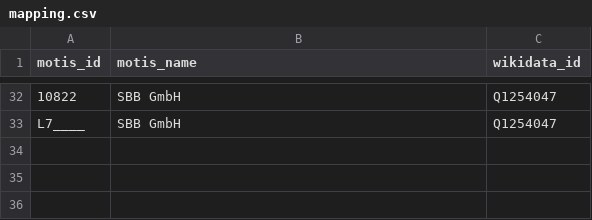
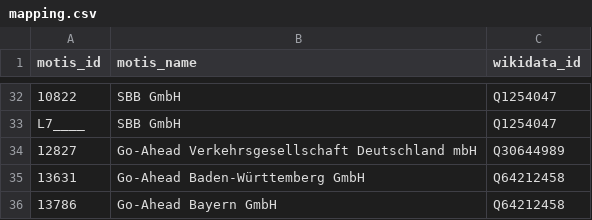
Before and after one commit to Traewelling/transitous-wikidata-operator-matching, a CSV file: mapping.csv, drawn as a sheet; only a part is shown, gaps mark what is left out; the diff names each change by its address in the sheet, - before the commit and + after, or states it on an @@ line.

```diff
--- a/mapping.csv
+++ b/mapping.csv
+row 34: 12827 | Go-Ahead Verkehrsgesellschaft Deutschland mbH | Q30644989
+row 35: 13631 | Go-Ahead Baden-Württemberg GmbH | Q64212458
+row 36: 13786 | Go-Ahead Bayern GmbH | Q64212458
```
Also changed, not shown: missing.csv.
